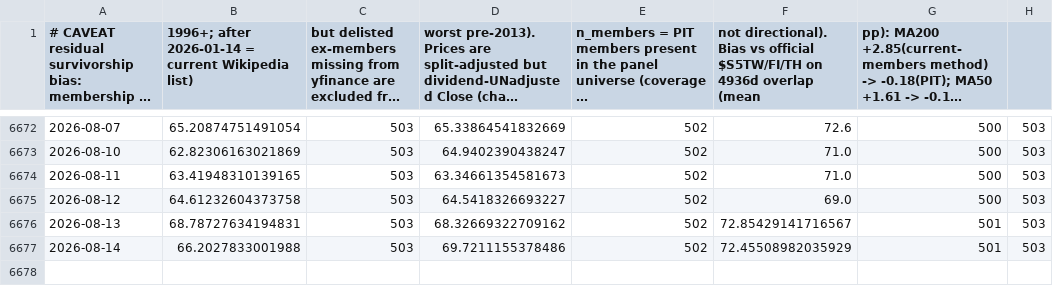
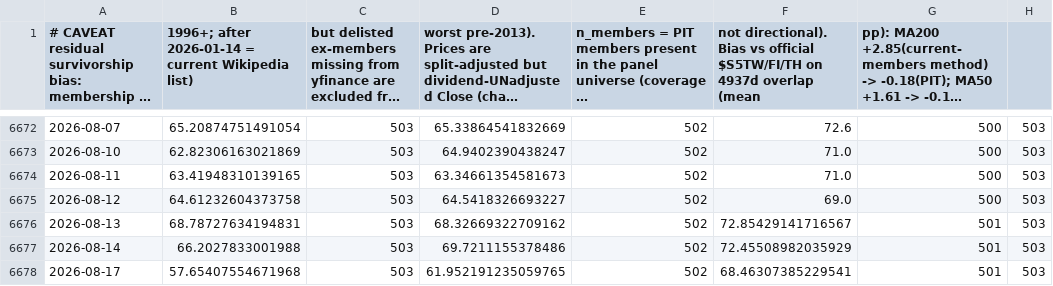
Before and after one commit to moolobi/notification, a CSV file: data/macro/breadth_stocks.csv, drawn as a sheet; only a part is shown, gaps mark what is left out; long unchanged cells end in …; the diff names each change by its address in the sheet, - before the commit and + after, or states it on an @@ line.

```diff
--- a/data/macro/breadth_stocks.csv
+++ b/data/macro/breadth_stocks.csv
-F1: …$S5TW/FI/TH on 4936d overlap (mean
+F1: …$S5TW/FI/TH on 4937d overlap (mean
+row 6678: 2026-08-17 | 57.65407554671968 | 503 | 61.952191235059765 | 502 | 68.46307385229541 | 501 | 503
```
Also changed, not shown: data/macro/breadth.csv, data/macro/fng.csv, 39 other files.
